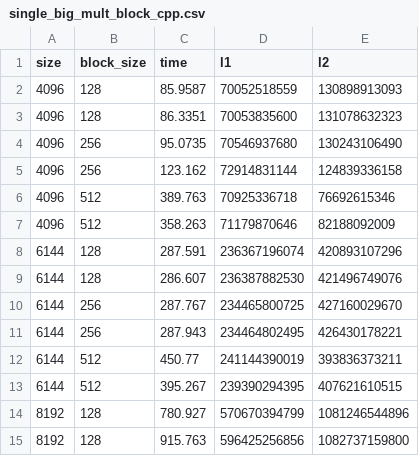
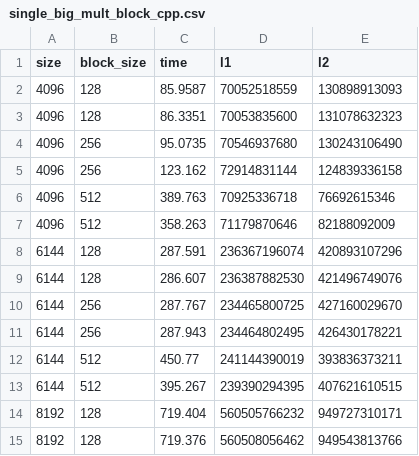
Before and after one commit to vasco-oliv/CPD_P1, a CSV file: single_big_mult_block_cpp.csv, drawn as a sheet; removed rows and columns are numbered as before the commit, all else as after; the diff names each change by its address in the sheet, - before the commit and + after, or states it on an @@ line.

Commit message:
Update single_big_mult_block_cpp.csv

```diff
--- a/single_big_mult_block_cpp.csv
+++ b/single_big_mult_block_cpp.csv
-row 14: 8192 | 128 | 780.927 | 570670394799 | 1081246544896
-row 15: 8192 | 128 | 915.763 | 596425256856 | 1082737159800
+row 14: 8192 | 128 | 719.404 | 560505766232 | 949727310171
+row 15: 8192 | 128 | 719.376 | 560508056462 | 949543813766
```
